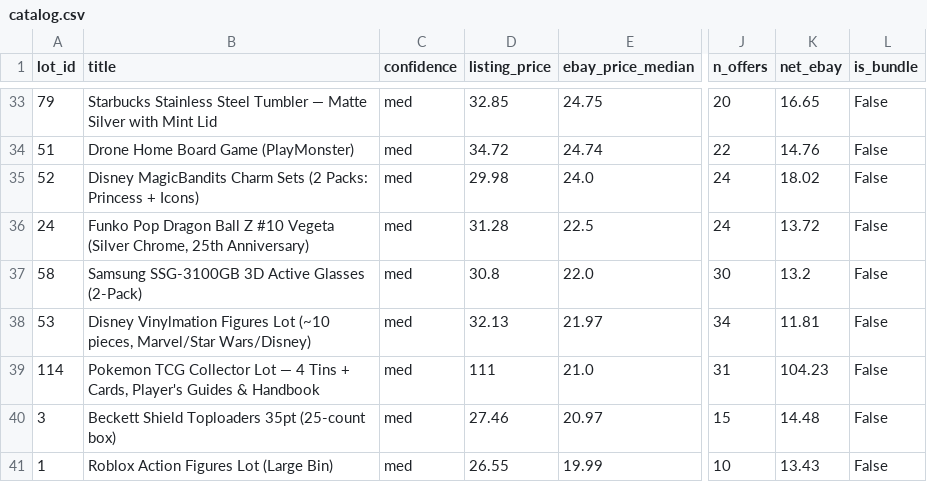
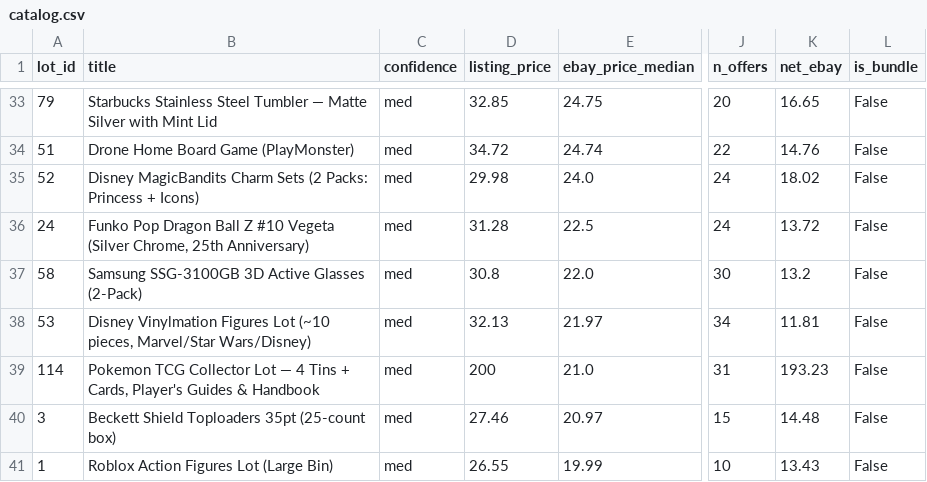
Before and after one commit to vasyaod/trash-to-cash, a CSV file: catalog.csv, drawn as a sheet; only a part is shown, gaps mark what is left out; the diff names each change by its address in the sheet, - before the commit and + after, or states it on an @@ line.

Commit message:
catalog: lot #114 list $200

```diff
--- a/catalog.csv
+++ b/catalog.csv
-D39 (listing_price): 111
+D39 (listing_price): 200
-K39 (net_ebay): 104.23
+K39 (net_ebay): 193.23
```
Also changed, not shown: 1 other file.
